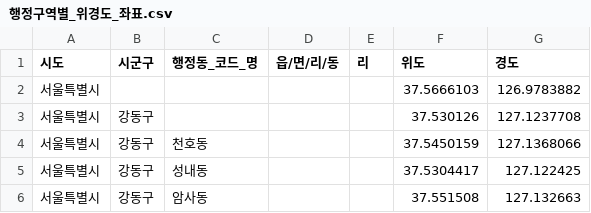
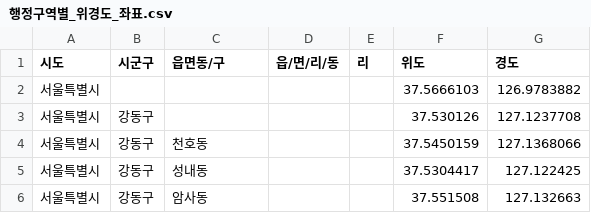
Before and after one commit to tthyuk/colproject1, a CSV file: 행정구역별_위경도_좌표.csv, drawn as a sheet; only a part is shown.

Commit message:
Update 행정구역별_위경도_좌표.csv

```diff
--- a/행정구역별_위경도_좌표.csv
+++ b/행정구역별_위경도_좌표.csv
@@ -1,2 +1,2 @@
-시도,시군구,행정동_코드_명,읍/면/리/동,리,위도,경도
+시도,시군구,읍면동/구,읍/면/리/동,리,위도,경도
 서울특별시,,,,,37.5666103,126.9783882
```
